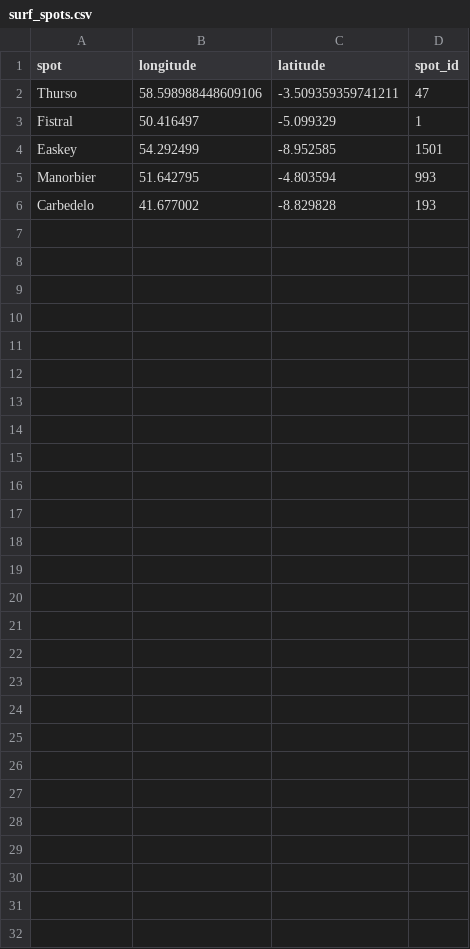
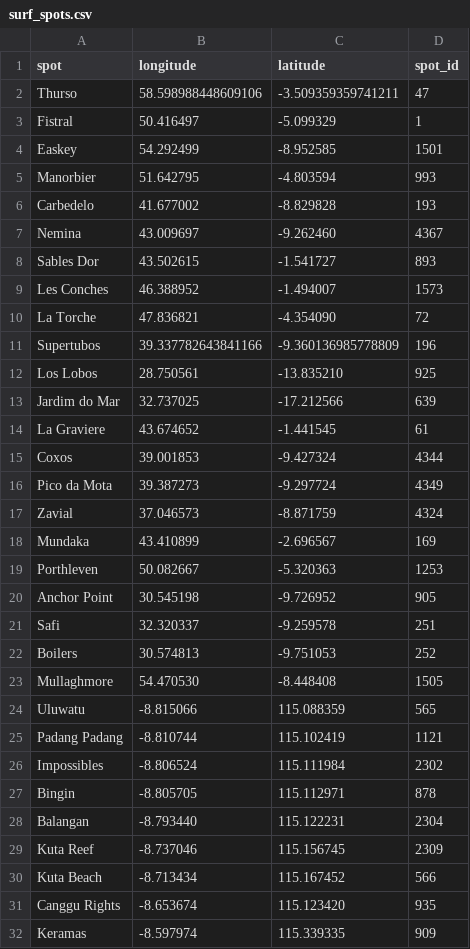
Before and after one commit to HowardRiddiough/msw, a CSV file: data/surf_spots.csv, drawn as a sheet; the diff names each change by its address in the sheet, - before the commit and + after, or states it on an @@ line.

Commit message:
added more spots

```diff
--- a/data/surf_spots.csv
+++ b/data/surf_spots.csv
+row 7: Nemina | 43.009697 | -9.262460 | 4367
+row 8: Sables Dor | 43.502615 | -1.541727 | 893
+row 9: Les Conches | 46.388952 | -1.494007 | 1573
+row 10: La Torche | 47.836821 | -4.354090 | 72
+row 11: Supertubos | 39.337782643841166 | -9.360136985778809 | 196
+row 12: Los Lobos | 28.750561 | -13.835210 | 925
+row 13: Jardim do Mar | 32.737025 | -17.212566 | 639
+row 14: La Graviere | 43.674652 | -1.441545 | 61
+row 15: Coxos | 39.001853 | -9.427324 | 4344
+row 16: Pico da Mota | 39.387273 | -9.297724 | 4349
+row 17: Zavial | 37.046573 | -8.871759 | 4324
+row 18: Mundaka | 43.410899 | -2.696567 | 169
+row 19: Porthleven | 50.082667 | -5.320363 | 1253
+row 20: Anchor Point | 30.545198 | -9.726952 | 905
+row 21: Safi | 32.320337 | -9.259578 | 251
+row 22: Boilers | 30.574813 | -9.751053 | 252
+row 23: Mullaghmore | 54.470530 | -8.448408 | 1505
+row 24: Uluwatu | -8.815066 | 115.088359 | 565
+row 25: Padang Padang | -8.810744 | 115.102419 | 1121
+row 26: Impossibles | -8.806524 | 115.111984 | 2302
+row 27: Bingin | -8.805705 | 115.112971 | 878
+row 28: Balangan | -8.793440 | 115.122231 | 2304
+row 29: Kuta Reef | -8.737046 | 115.156745 | 2309
+row 30: Kuta Beach | -8.713434 | 115.167452 | 566
+row 31: Canggu Rights | -8.653674 | 115.123420 | 935
+row 32: Keramas | -8.597974 | 115.339335 | 909
```
